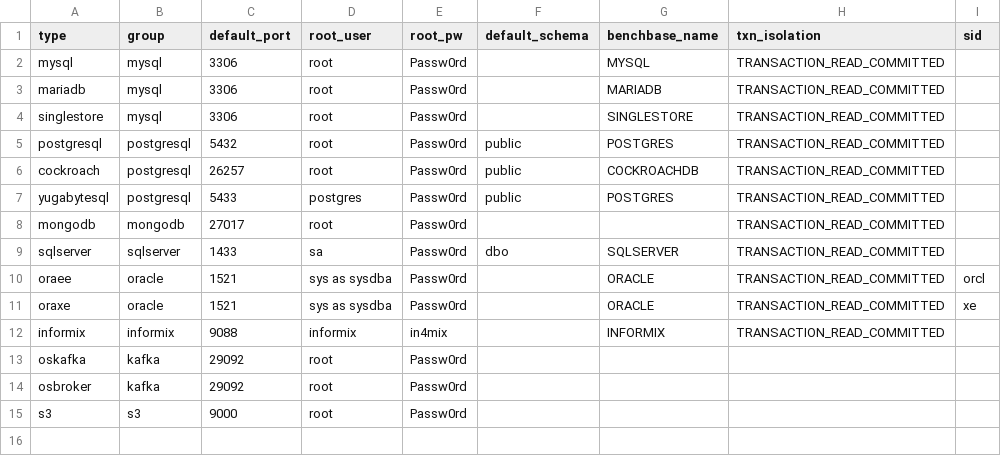
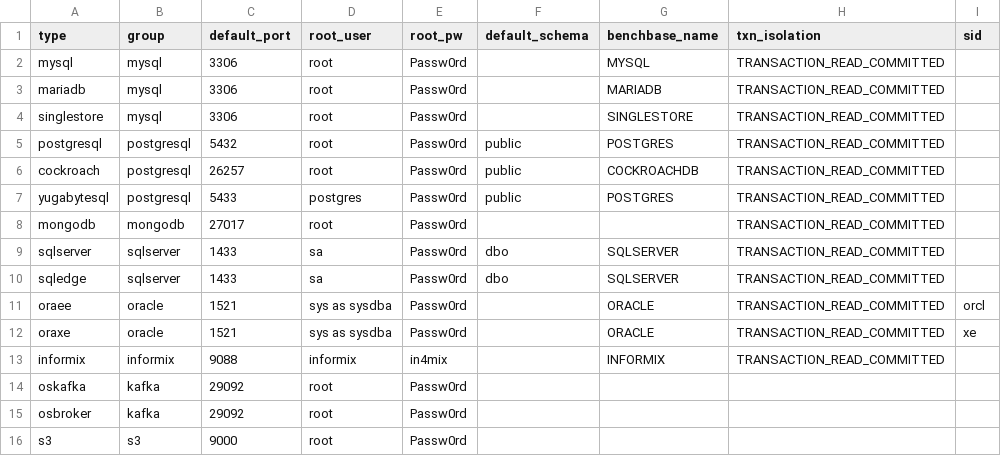
Before and after one commit to arcionlabs/arcion-loadgen, a CSV file: scripts/utils/map.csv, drawn as a sheet.

Commit message:
add sqlserver realtime 	deleted:    arcion-cli/Dockerfile 	deleted:    arcion-cli/README-cli.md 	deleted:    arcion-cli/aclimys2.yaml 	deleted:    arcion-cli/arcion-cli.yaml 	deleted:    compose/climymy/climymy.yaml 	deleted:    compose/climypg/climypg.yaml 	deleted:    compose/climys2/climys2.yaml 	deleted:    compose/confluent/docker-compose.yml 	modified:   scripts/lib/ycsb_jdbc_create_table.sh 	deleted:    scripts/multirun/2023-03-29/22-06-07/0/.hydra/config.yaml 	deleted:    scripts/multirun/2023-03-29/22-06-07/0/.hydra/hydra.yaml 	deleted:    scripts/multirun/2023-03-29/22-06-07/0/.hydra/overrides.yaml 	deleted:    scripts/multirun/2023-03-29/22-06-07/1/.hydra/config.yaml 	deleted:    scripts/multirun/2023-03-29/22-06-07/1/.hydra/hydra.yaml 	deleted:    scripts/multirun/2023-03-29/22-06-07/1/.hydra/overrides.yaml 	deleted:    scripts/multirun/2023-03-29/22-06-07/multirun.yaml 	deleted:    scripts/outputs/2023-03-29/21-54-19/.hydra/config.yaml 	deleted:    scripts/outputs/2023-03-29/21-54-19/.hydra/hydra.yaml 	deleted:    scripts/outputs/2023-03-29/21-54-19/.hydra/overrides.yaml 	deleted:    scripts/outputs/2023-03-29/22-03-35/.hydra/config.yaml 	deleted:    scripts/outputs/2023-03-29/22-03-35/.hydra/hydra.yaml 	deleted:    scripts/outputs/2023-03-29/22-03-35/.hydra/overrides.yaml 	modified:   scripts/sqlserver/dst.init.user.sql 	modified:   scripts/sqlserver/src.init.root.sql 	modified:   scripts/sqlserver/src.init.user.sql 	modified:   scripts/sqlserver/src_filter.yaml 	modified:   scripts/utils/map.csv

```diff
--- a/scripts/utils/map.csv
+++ b/scripts/utils/map.csv
@@ -9,2 +9,3 @@ mongodb,mongodb,27017,root,Passw0rd,,,TRANSACTION_READ_COMMITTED,
 sqlserver,sqlserver,1433,sa,Passw0rd,dbo,SQLSERVER,TRANSACTION_READ_COMMITTED,
+sqledge,sqlserver,1433,sa,Passw0rd,dbo,SQLSERVER,TRANSACTION_READ_COMMITTED,
 oraee,oracle,1521,sys as sysdba,Passw0rd,,ORACLE,TRANSACTION_READ_COMMITTED,orcl
```
Also changed, not shown: 26 other files.
